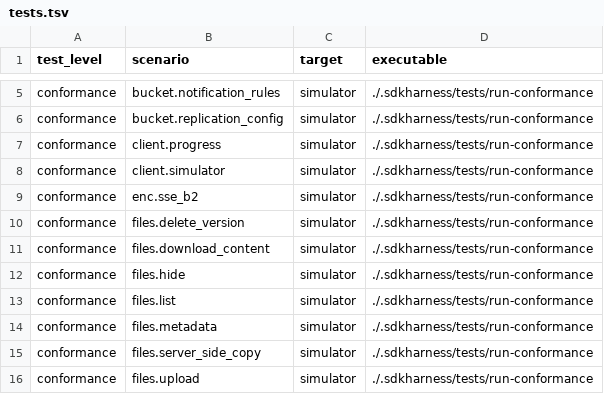
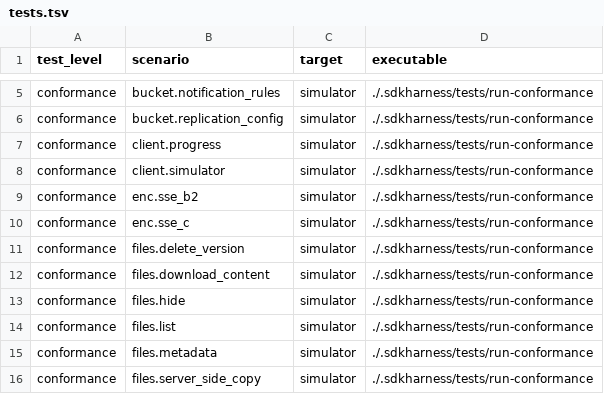
Before and after one commit to Backblaze/blazer, a TSV file: .sdkharness/tests.tsv, drawn as a sheet; only a part is shown, gaps mark what is left out; the shorter side is filled out with more unchanged rows; the diff names each change by its address in the sheet, - before the commit and + after, or states it on an @@ line.

Commit message:
test(b2): require SSE-C conformance

```diff
--- a/.sdkharness/tests.tsv
+++ b/.sdkharness/tests.tsv
+row 10: conformance | enc.sse_c | simulator | ./.sdkharness/tests/run-conformance
```
Also changed, not shown: 1 other file.
